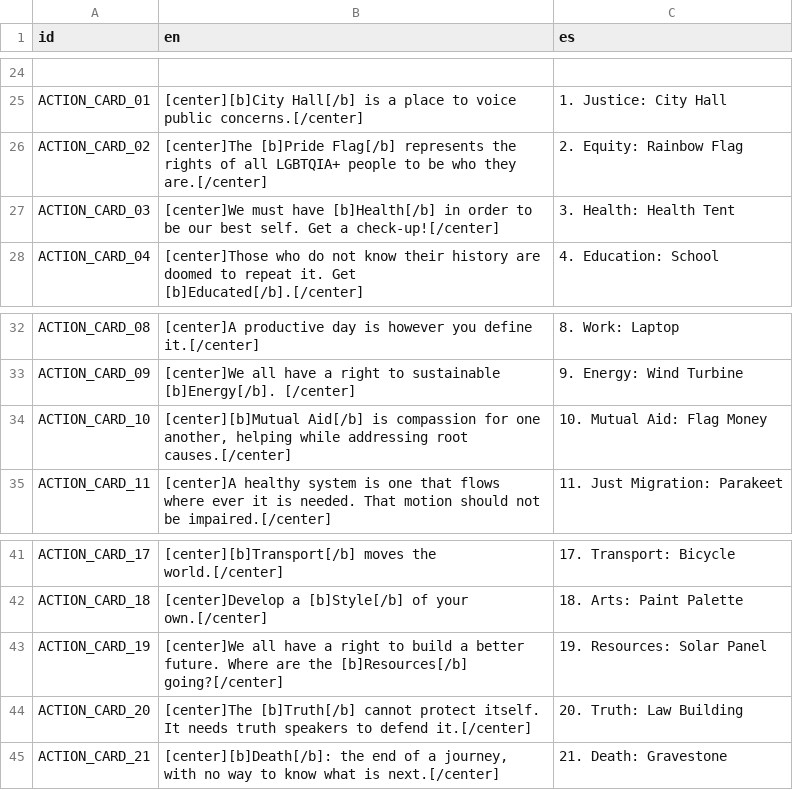
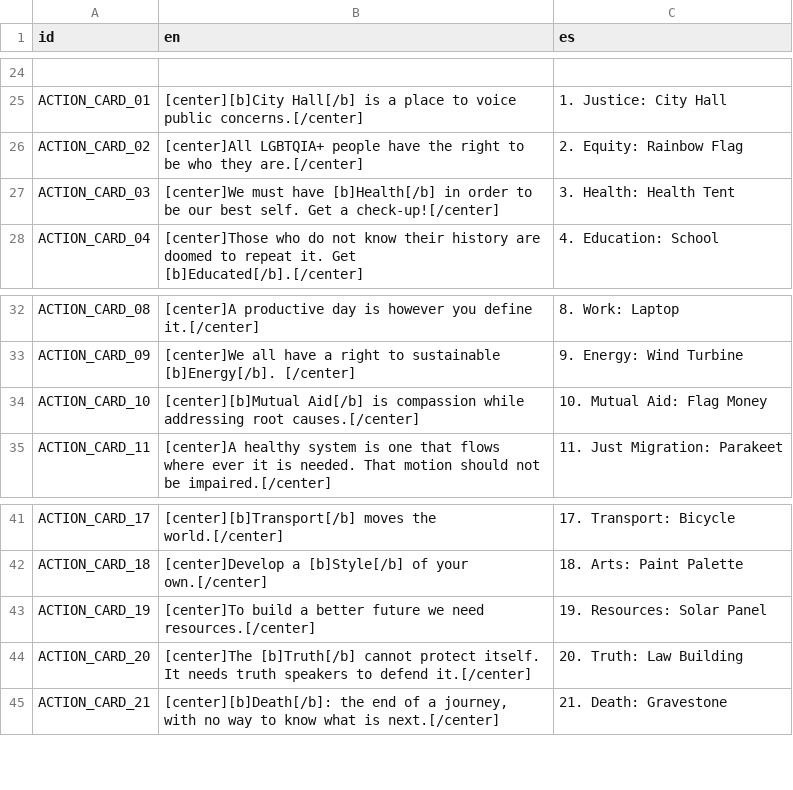
Before and after one commit to atchan24/EarthGamesWI2021, a CSV file: BoardDemo/Assets/Text/SSSWEET ACTION CARDS SPREADSHEET - LIFE REIMAGINED GAME - Text In Game (7).csv, drawn as a sheet; only a part is shown, gaps mark what is left out.

```diff
--- a/BoardDemo/Assets/Text/SSSWEET ACTION CARDS SPREADSHEET - LIFE REIMAGINED GAME - Text In Game (7).csv
+++ b/BoardDemo/Assets/Text/SSSWEET ACTION CARDS SPREADSHEET - LIFE REIMAGINED GAME - Text In Game (7).csv
@@ -52,4 +52,4 @@ ACTION_CARD_01,"[center][b]City Hall[/b] is a place to voice public concerns.[/c
 "
-ACTION_CARD_02,[center]The [b]Pride Flag[/b] represents the rights of all LGBTQIA+ people to be who they are.[/center],"2. Equity:                 Rainbow Flag
-"
+ACTION_CARD_02,[center]All LGBTQIA+ people have the right to be who they are.[/center],"2. Equity:                 Rainbow Flag
+"
 ACTION_CARD_03,[center]We must have [b]Health[/b] in order to be our best self. Get a check-up![/center],"3. Health:                 Health Tent
@@ -68,4 +68,4 @@ ACTION_CARD_09,"[center]We all have a right to sustainable [b]Energy[/b]. [/cent
 "
-ACTION_CARD_10,"[center][b]Mutual Aid[/b] is compassion for one another, helping while addressing root causes.[/center]","10. Mutual Aid:         Flag Money
-"
+ACTION_CARD_10,"[center][b]Mutual Aid[/b] is compassion while addressing root causes.[/center]","10. Mutual Aid:         Flag Money
+"
 ACTION_CARD_11,[center]A healthy system is one that flows where ever it is needed. That motion should not be impaired.[/center],"11. Just Migration:   Parakeet
@@ -86,4 +86,4 @@ ACTION_CARD_18,"[center]Develop a [b]Style[/b] of your own.[/center]","18. Arts:
 "
-ACTION_CARD_19,[center]We all have a right to build a better future. Where are the [b]Resources[/b] going?[/center],"19. Resources:         Solar Panel
-"
+ACTION_CARD_19,[center]To build a better future we need resources.[/center],"19. Resources:         Solar Panel
+"
 ACTION_CARD_20,[center]The [b]Truth[/b] cannot protect itself. It needs truth speakers to defend it.[/center],"20. Truth:                  Law Building
```
Also changed, not shown: 14 other files.
